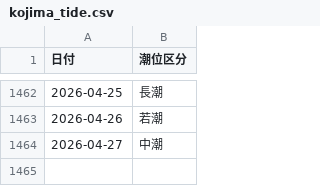
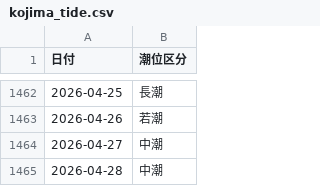
Before and after one commit to toshi140129/kojima-boatrace, a CSV file: kojima_tide.csv, drawn as a sheet; only a part is shown, gaps mark what is left out; the diff names each change by its address in the sheet, - before the commit and + after, or states it on an @@ line.

```diff
--- a/kojima_tide.csv
+++ b/kojima_tide.csv
+row 1465: 2026-04-28 | 中潮
```
Also changed, not shown: 1 other file.
